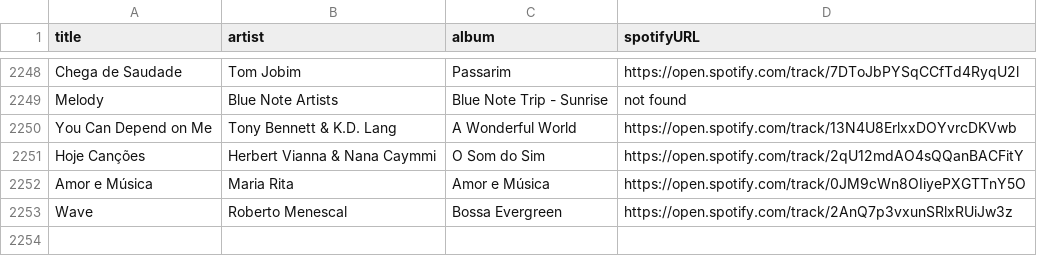
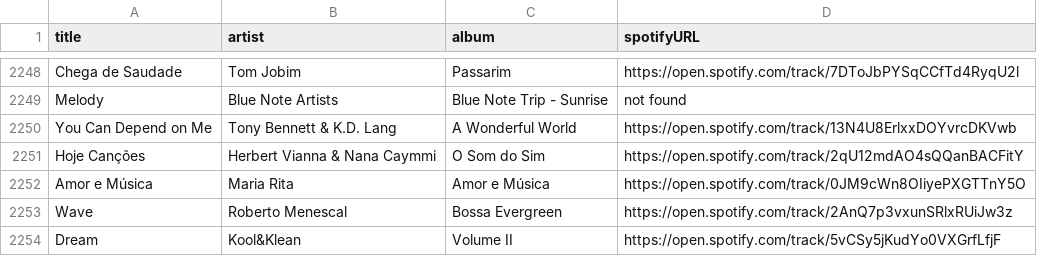
Before and after one commit to albertollamaso/best-bossa-nova-and-jazz-playlist, a CSV file: playlist.csv, drawn as a sheet; only a part is shown, gaps mark what is left out.

```diff
--- a/playlist.csv
+++ b/playlist.csv
@@ -2253 +2253,2 @@ Amor e Música,Maria Rita,Amor e Música,https://open.spotify.com/track/0JM9cWn8
 Wave,Roberto Menescal,Bossa Evergreen,https://open.spotify.com/track/2AnQ7p3vxunSRlxRUiJw3z
+Dream,Kool&Klean,Volume II,https://open.spotify.com/track/5vCSy5jKudYo0VXGrfLfjF
```
Also changed, not shown: 1 other file.
